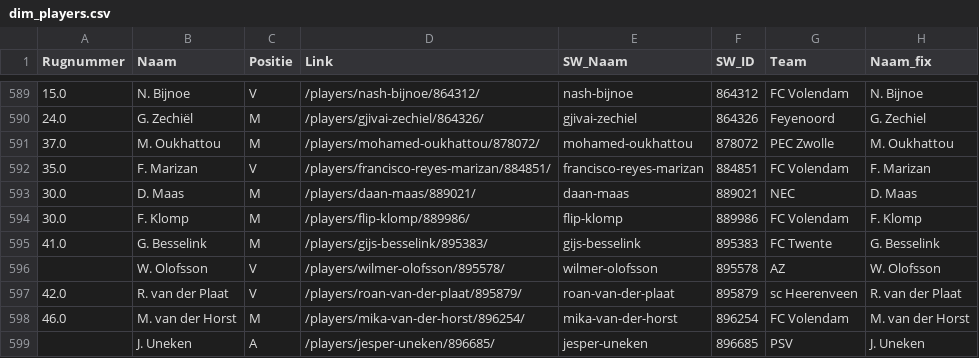
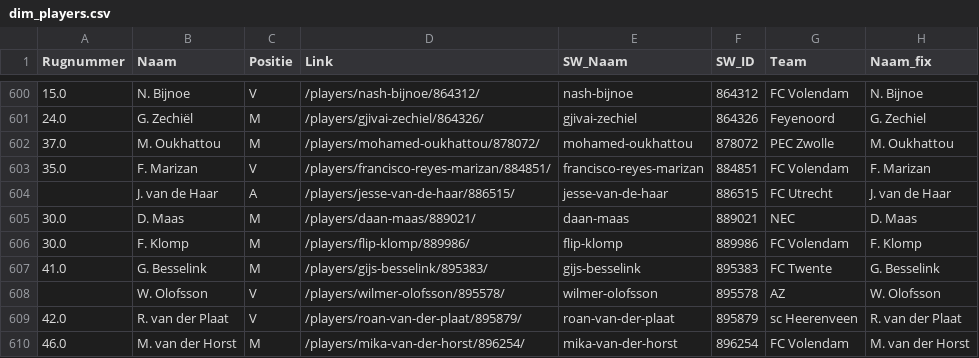
Before and after one commit to mfleuren/sport-scraping, a CSV file: scraper_soccerway/dash/data/dim_players.csv, drawn as a sheet; only a part is shown, gaps mark what is left out; the shorter side is filled out with more unchanged rows; the diff covers the shown part only; the diff names each change by its address in the sheet, - before the commit and + after, or states it on an @@ line.

```diff
--- a/scraper_soccerway/dash/data/dim_players.csv
+++ b/scraper_soccerway/dash/data/dim_players.csv
+row 604:  | J. van de Haar | A | /players/jesse-van-de-haar/886515/ | jesse-van-de-haar | 886515 | FC Utrecht | J. van de Haar
```
Also changed, not shown: 13 added rows elsewhere in this file, scraper_soccerway/dash/data/substitutions.csv, 2 other files.
